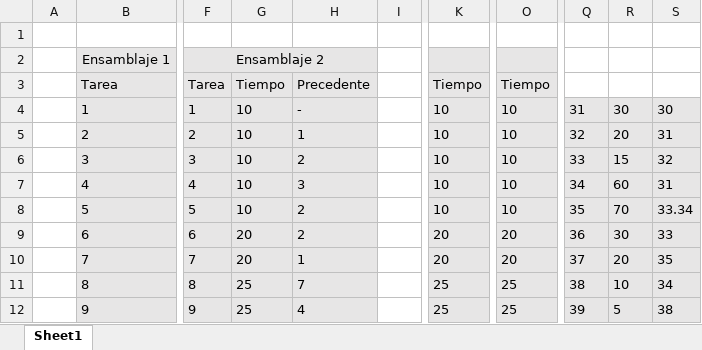
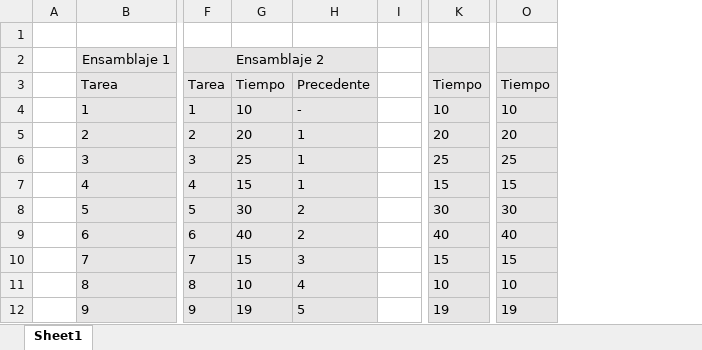
Before and after one commit to NelsonVega09/SegundoProyectoAn-lisis, an Excel workbook: Ensamblajes.xlsx, sheet Sheet1, drawn as a sheet; only a part is shown, gaps mark what is left out; values as stored, in another font and other column widths than the file's, no borders; removed rows and columns are numbered as before the commit, all else as after; the diff covers the shown part only; the diff names each change by its address in the sheet, - before the commit and + after, or states it on an @@ line.

Commit message:
LineasEnsamblajeListasYClaseEnsamblajeLista

```diff
--- a/Ensamblajes.xlsx (sheet Sheet1)
+++ b/Ensamblajes.xlsx (sheet Sheet1)
-column Q, rows 4-12: 31 | 32 | 33 | 34 | 35 | 36 | 37 | 38 | 39
-column R, rows 4-12: 30 | 20 | 15 | 60 | 70 | 30 | 20 | 10 | 5
-column S, rows 4-12: 30 | 31 | 32 | 31 | 33.34 | 33 | 35 | 34 | 38
-G5: 10
+G5: 20
-K5: 10
+K5: 20
-O5: 10
+O5: 20
-G6: 10
+G6: 25
-H6: 2
+H6: 1
-K6: 10
+K6: 25
-O6: 10
+O6: 25
-G7: 10
+G7: 15
-H7: 3
+H7: 1
-K7: 10
+K7: 15
-O7: 10
+O7: 15
-G8: 10
+G8: 30
-K8: 10
+K8: 30
-O8: 10
+O8: 30
-G9: 20
+G9: 40
-K9: 20
+K9: 40
-O9: 20
+O9: 40
-G10: 20
+G10: 15
-H10: 1
+H10: 3
-K10: 20
+K10: 15
-O10: 20
+O10: 15
-G11: 25
+G11: 10
-H11: 7
+H11: 4
-K11: 25
+K11: 10
-O11: 25
+O11: 10
-G12: 25
+G12: 19
-H12: 4
+H12: 5
-K12: 25
+K12: 19
-O12: 25
+O12: 19
```
Also changed, not shown: 32 added rows, 2 removed rows and 50 edited cells elsewhere in this sheet, 3 other files.
